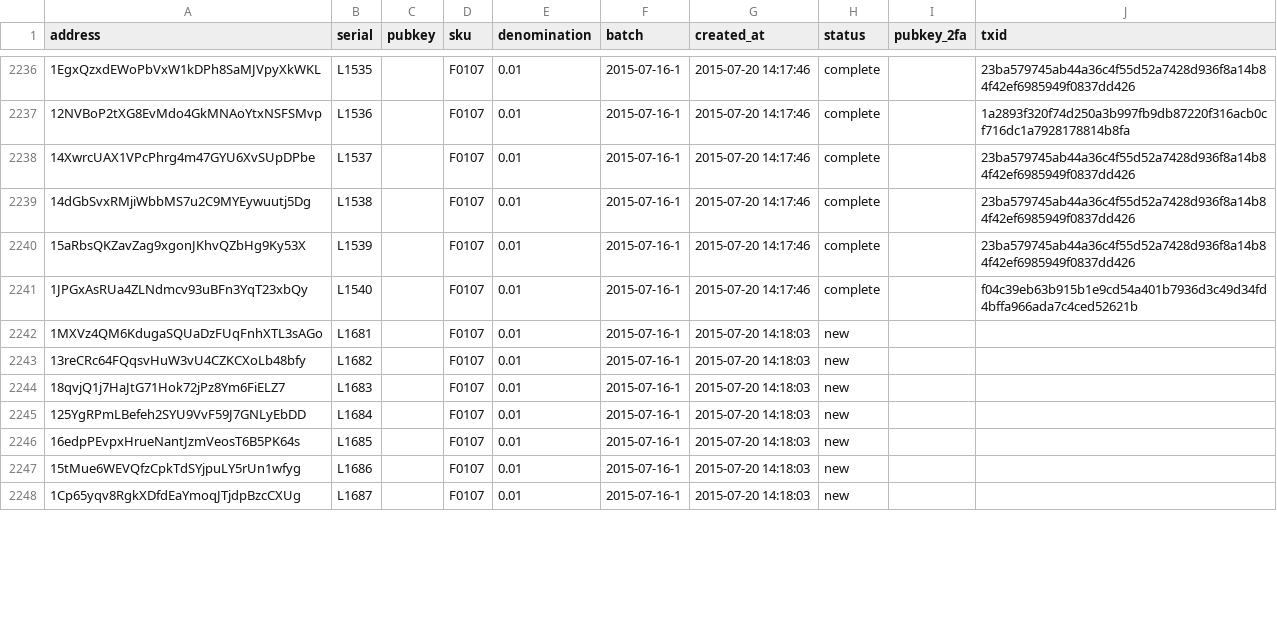
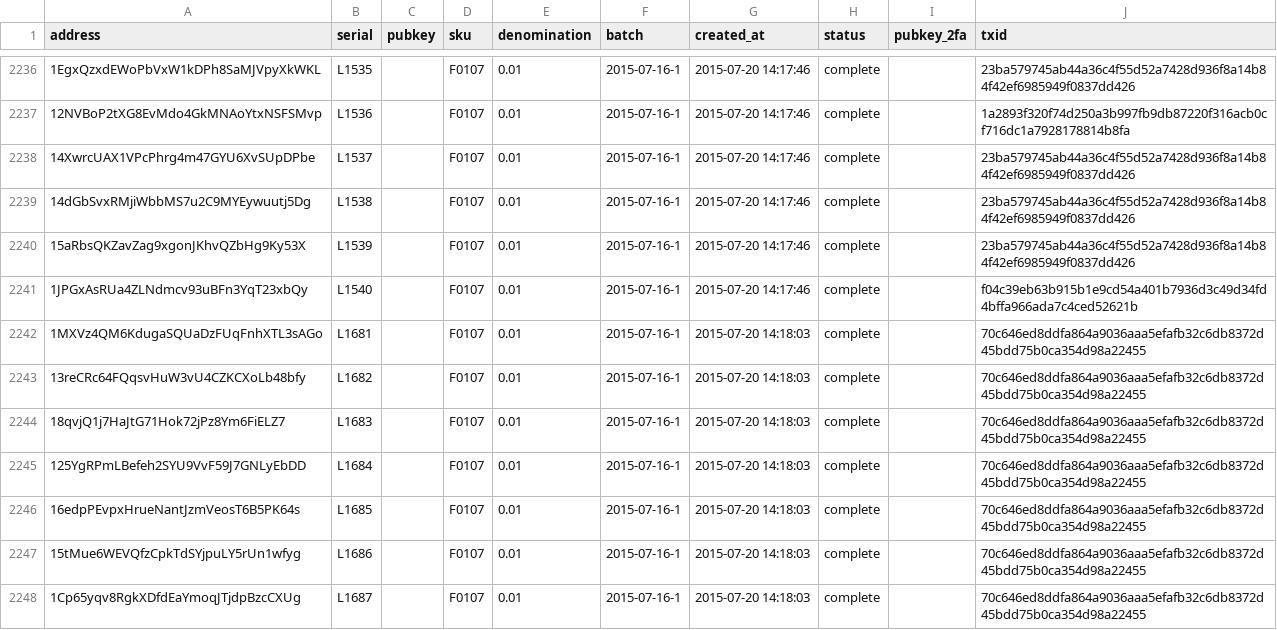
Before and after one commit to prasos/denarium-database, a TSV file: coin.tsv, drawn as a sheet; only a part is shown, gaps mark what is left out; the diff covers the shown part only.

Commit message:
Daily coin status update

```diff
--- a/coin.tsv
+++ b/coin.tsv
@@ -2241,8 +2241,8 @@ address	serial	pubkey	sku	denomination	batch	created_at	status	pubkey_2fa	txid
 1JPGxAsRUa4ZLNdmcv93uBFn3YqT23xbQy	L1540		F0107	0.01	2015-07-16-1	2015-07-20 14:17:46	complete		f04c39eb63b915b1e9cd54a401b7936d3c49d34fd4bffa966ada7c4ced52621b
-1MXVz4QM6KdugaSQUaDzFUqFnhXTL3sAGo	L1681		F0107	0.01	2015-07-16-1	2015-07-20 14:18:03	new		
-13reCRc64FQqsvHuW3vU4CZKCXoLb48bfy	L1682		F0107	0.01	2015-07-16-1	2015-07-20 14:18:03	new		
-18qvjQ1j7HaJtG71Hok72jPz8Ym6FiELZ7	L1683		F0107	0.01	2015-07-16-1	2015-07-20 14:18:03	new		
-125YgRPmLBefeh2SYU9VvF59J7GNLyEbDD	L1684		F0107	0.01	2015-07-16-1	2015-07-20 14:18:03	new		
-16edpPEvpxHrueNantJzmVeosT6B5PK64s	L1685		F0107	0.01	2015-07-16-1	2015-07-20 14:18:03	new		
-15tMue6WEVQfzCpkTdSYjpuLY5rUn1wfyg	L1686		F0107	0.01	2015-07-16-1	2015-07-20 14:18:03	new		
-1Cp65yqv8RgkXDfdEaYmoqJTjdpBzcCXUg	L1687		F0107	0.01	2015-07-16-1	2015-07-20 14:18:03	new		
+1MXVz4QM6KdugaSQUaDzFUqFnhXTL3sAGo	L1681		F0107	0.01	2015-07-16-1	2015-07-20 14:18:03	complete		70c646ed8ddfa864a9036aaa5efafb32c6db8372d45bdd75b0ca354d98a22455
+13reCRc64FQqsvHuW3vU4CZKCXoLb48bfy	L1682		F0107	0.01	2015-07-16-1	2015-07-20 14:18:03	complete		70c646ed8ddfa864a9036aaa5efafb32c6db8372d45bdd75b0ca354d98a22455
+18qvjQ1j7HaJtG71Hok72jPz8Ym6FiELZ7	L1683		F0107	0.01	2015-07-16-1	2015-07-20 14:18:03	complete		70c646ed8ddfa864a9036aaa5efafb32c6db8372d45bdd75b0ca354d98a22455
+125YgRPmLBefeh2SYU9VvF59J7GNLyEbDD	L1684		F0107	0.01	2015-07-16-1	2015-07-20 14:18:03	complete		70c646ed8ddfa864a9036aaa5efafb32c6db8372d45bdd75b0ca354d98a22455
+16edpPEvpxHrueNantJzmVeosT6B5PK64s	L1685		F0107	0.01	2015-07-16-1	2015-07-20 14:18:03	complete		70c646ed8ddfa864a9036aaa5efafb32c6db8372d45bdd75b0ca354d98a22455
+15tMue6WEVQfzCpkTdSYjpuLY5rUn1wfyg	L1686		F0107	0.01	2015-07-16-1	2015-07-20 14:18:03	complete		70c646ed8ddfa864a9036aaa5efafb32c6db8372d45bdd75b0ca354d98a22455
+1Cp65yqv8RgkXDfdEaYmoqJTjdpBzcCXUg	L1687		F0107	0.01	2015-07-16-1	2015-07-20 14:18:03	complete		70c646ed8ddfa864a9036aaa5efafb32c6db8372d45bdd75b0ca354d98a22455
```
Also changed, not shown: 125 edited cells elsewhere in this file, 1 other file.
